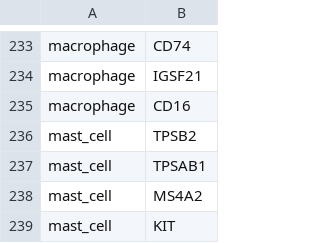
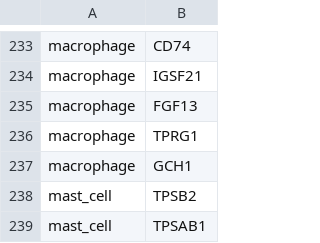
Before and after one commit to austintwang/adult_cardiac_analyses, a TSV file: workflow/files/plot_genes_subcluster.tsv, drawn as a sheet; only a part is shown, gaps mark what is left out; the shorter side is filled out with more unchanged rows.

Commit message:
macrophage genes

```diff
--- a/workflow/files/plot_genes_subcluster.tsv
+++ b/workflow/files/plot_genes_subcluster.tsv
@@ -234,3 +234,5 @@ macrophage	CD74
 macrophage	IGSF21
-macrophage	CD16
+macrophage	FGF13
+macrophage	TPRG1
+macrophage	GCH1
 mast_cell	TPSB2
```
